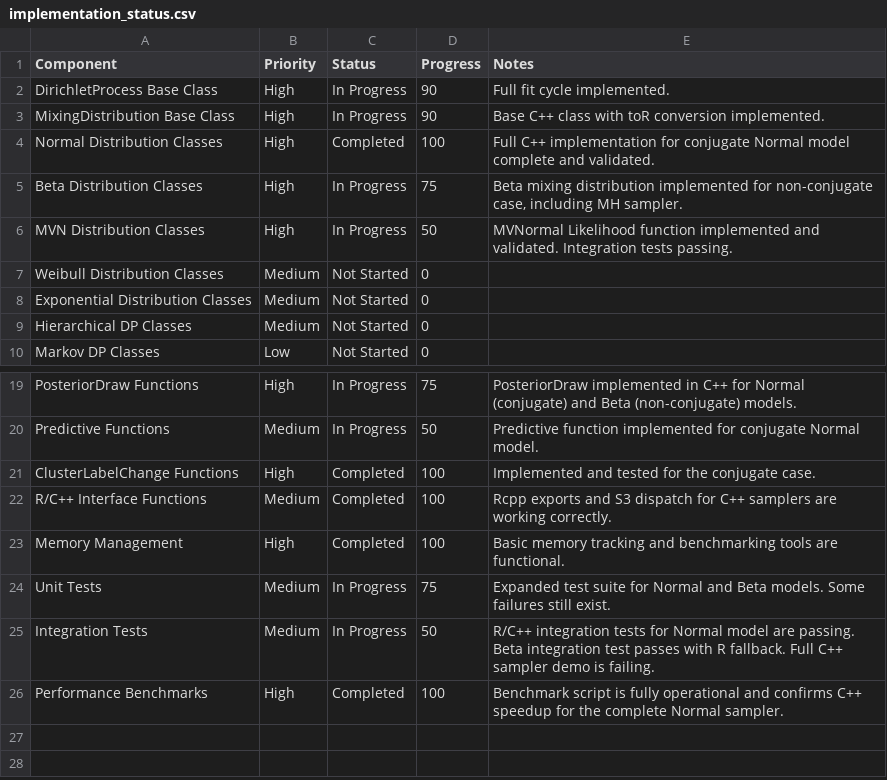
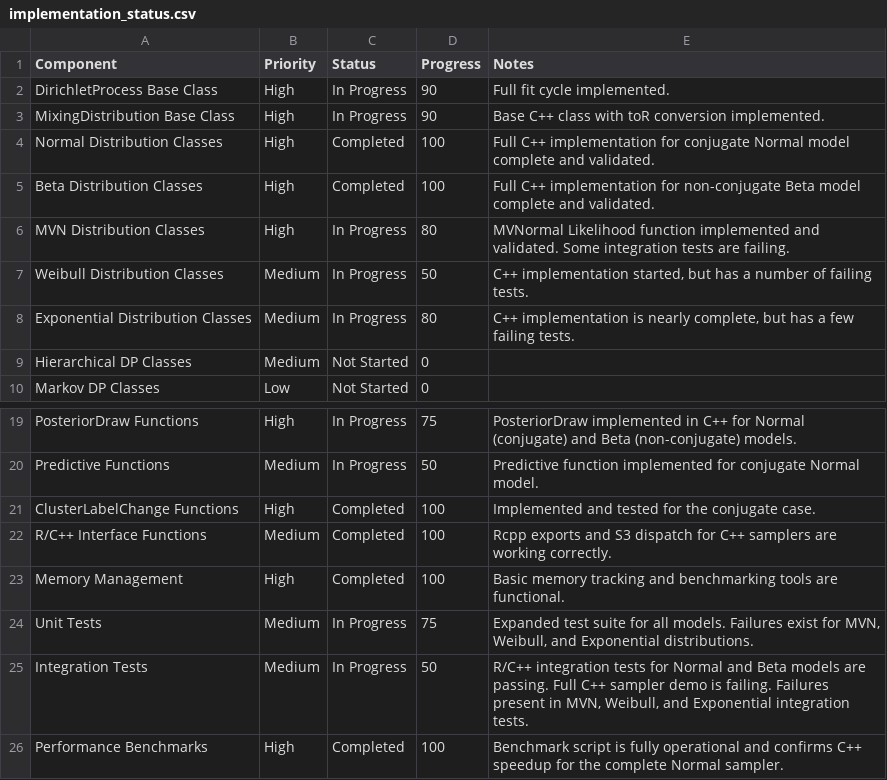
Before and after one commit to plato-12/dirichletprocess, a CSV file: inst/dev/implementation_status.csv, drawn as a sheet; only a part is shown, gaps mark what is left out.

Commit message:
Exponential Dist tests: 1 fail, 119 pass

```diff
--- a/inst/dev/implementation_status.csv
+++ b/inst/dev/implementation_status.csv
@@ -4,6 +4,6 @@
 "Normal Distribution Classes","High","Completed",100,"Full C++ implementation for conjugate Normal model complete and validated."
-"Beta Distribution Classes","High","In Progress",75,"Beta mixing distribution implemented for non-conjugate case, including MH sampler."
-"MVN Distribution Classes","High","In Progress",50,"MVNormal Likelihood function implemented and validated. Integration tests passing."
-"Weibull Distribution Classes","Medium","Not Started",0,""
-"Exponential Distribution Classes","Medium","Not Started",0,""
+"Beta Distribution Classes","High","Completed",100,"Full C++ implementation for non-conjugate Beta model complete and validated."
+"MVN Distribution Classes","High","In Progress",80,"MVNormal Likelihood function implemented and validated. Some integration tests are failing."
+"Weibull Distribution Classes","Medium","In Progress",50,"C++ implementation started, but has a number of failing tests."
+"Exponential Distribution Classes","Medium","In Progress",80,"C++ implementation is nearly complete, but has a few failing tests."
 "Hierarchical DP Classes","Medium","Not Started",0,""
@@ -23,4 +23,4 @@
 "Memory Management","High","Completed",100,"Basic memory tracking and benchmarking tools are functional."
-"Unit Tests","Medium","In Progress",75,"Expanded test suite for Normal and Beta models. Some failures still exist."
-"Integration Tests","Medium","In Progress",50,"R/C++ integration tests for Normal model are passing. Beta integration test passes with R fallback. Full C++ sampler demo is failing."
+"Unit Tests","Medium","In Progress",75,"Expanded test suite for all models. Failures exist for MVN, Weibull, and Exponential distributions."
+"Integration Tests","Medium","In Progress",50,"R/C++ integration tests for Normal and Beta models are passing. Full C++ sampler demo is failing. Failures present in MVN, Weibull, and Exponential integration tests."
 "Performance Benchmarks","High","Completed",100,"Benchmark script is fully operational and confirms C++ speedup for the complete Normal sampler."
```
Also changed, not shown: 7 other files.
